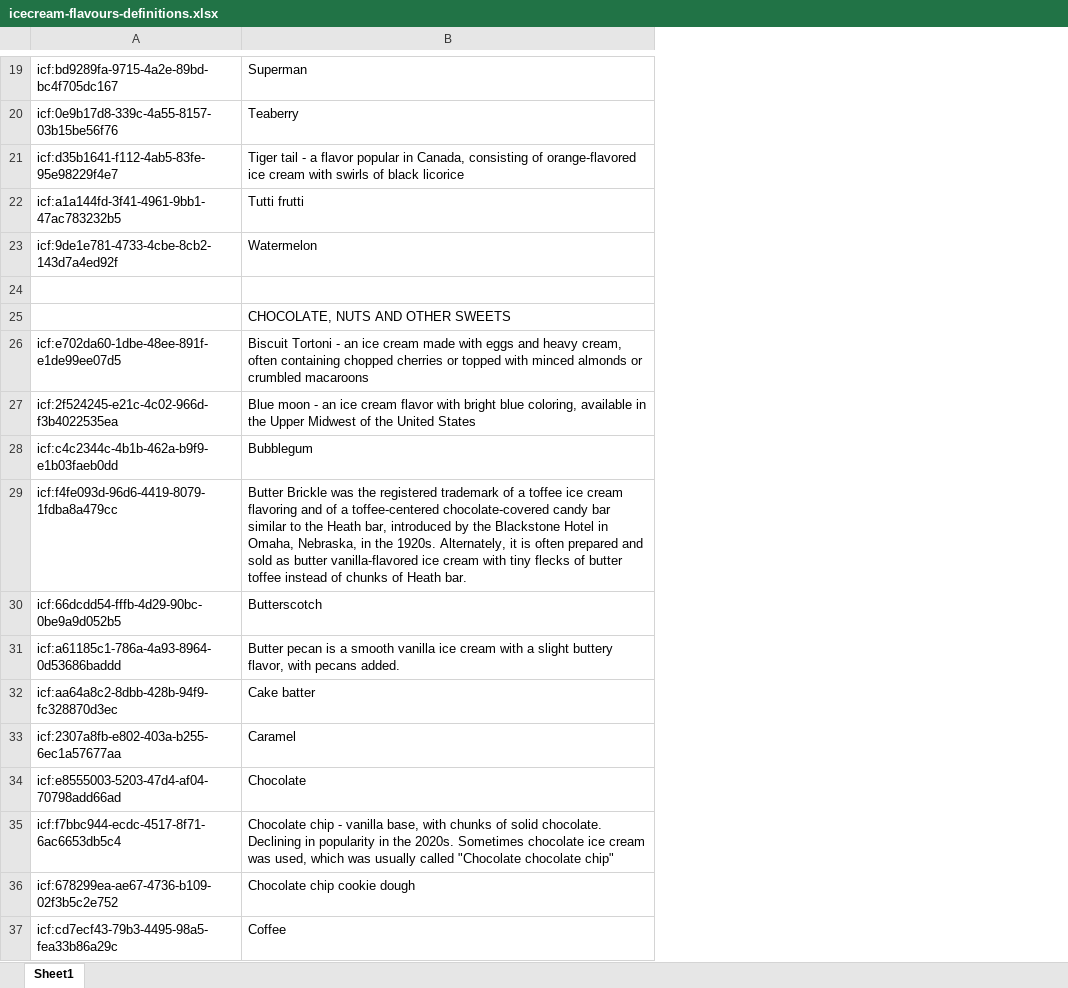
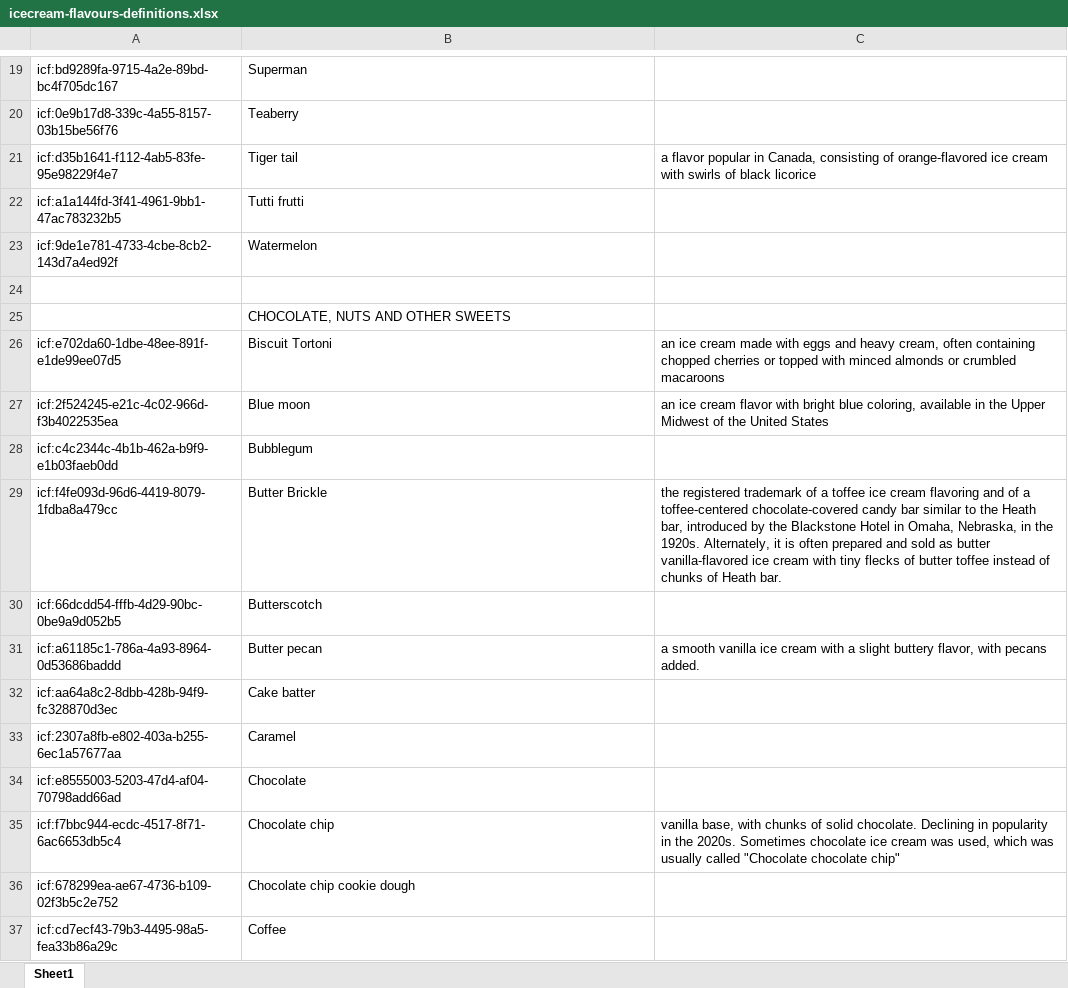
Before and after one commit to Kurrawong/docs, an Excel workbook: docs/assets/3rdparty/source/icecream-flavours-definitions.xlsx, sheet Sheet1, drawn as a sheet; only a part is shown, gaps mark what is left out; values as stored, in another font and other column widths than the file's, no borders; the diff covers the shown part only; the diff names each change by its address in the sheet, - before the commit and + after, or states it on an @@ line.

```diff
--- a/docs/assets/3rdparty/source/icecream-flavours-definitions.xlsx (sheet Sheet1)
+++ b/docs/assets/3rdparty/source/icecream-flavours-definitions.xlsx (sheet Sheet1)
+column C, rows 21-35: a flavor popular in Canada, consisting of orange-flavored ice cream with swirls of black licorice |  |  |  |  | an ice cream made with eggs and heavy cream, often containing chopped cherries or topped with minced almonds or crumbled macaroons | an ice cream flavor with bright blue coloring, available in the Upper Midwest of the United States |  | the registered trademark of a toffee ice cream flavoring and of a toffee-centered chocolate-covered candy bar similar to the Heath bar, introduced by the Blackstone Hotel in Omaha, Nebraska, in the 1920s. Alternately, it is often prepared and sold as butter vanilla-flavored ice cream with tiny flecks of butter toffee instead of chunks of Heath bar. |  | a smooth vanilla ice cream with a slight buttery flavor, with pecans added. |  |  |  | vanilla base, with chunks of solid chocolate. Declining in popularity in the 2020s. Sometimes chocolate ice cream was used, which was usually called "Chocolate chocolate chip"
-B21: Tiger tail - a flavor popular in Canada, consisting of orange-flavored ice cream with swirls of black licorice
+B21: Tiger tail
-B26: Biscuit Tortoni - an ice cream made with eggs and heavy cream, often containing chopped cherries or topped with minced almonds or crumbled macaroons
+B26: Biscuit Tortoni
-B27: Blue moon - an ice cream flavor with bright blue coloring, available in the Upper Midwest of the United States
+B27: Blue moon
-B29: Butter Brickle was the registered trademark of a toffee ice cream flavoring and of a toffee-centered chocolate-covered candy bar similar to the Heath bar, introduced by the Blackstone Hotel in Omaha, Nebraska, in the 1920s. Alternately, it is often prepared and sold as butter vanilla-flavored ice cream with tiny flecks of butter toffee instead of chunks of Heath bar.
+B29: Butter Brickle
-B31: Butter pecan is a smooth vanilla ice cream with a slight buttery flavor, with pecans added.
+B31: Butter pecan
-B35: Chocolate chip - vanilla base, with chunks of solid chocolate. Declining in popularity in the 2020s. Sometimes chocolate ice cream was used, which was usually called "Chocolate chocolate chip"
+B35: Chocolate chip
```
Also changed, not shown: 15 edited cells elsewhere in this sheet, docs/assets/3rdparty/source/icecream-flavours-IDs.xlsx, docs/assets/3rdparty/source/icecream-flavours.xlsx, 4 other files.
